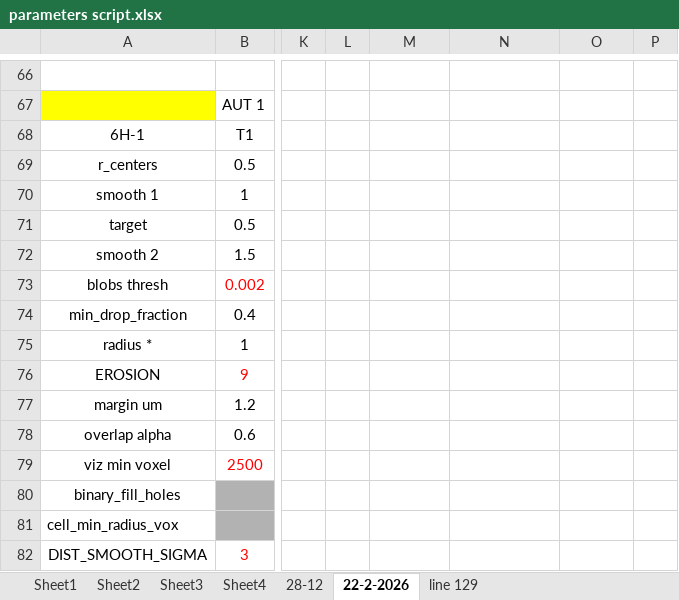
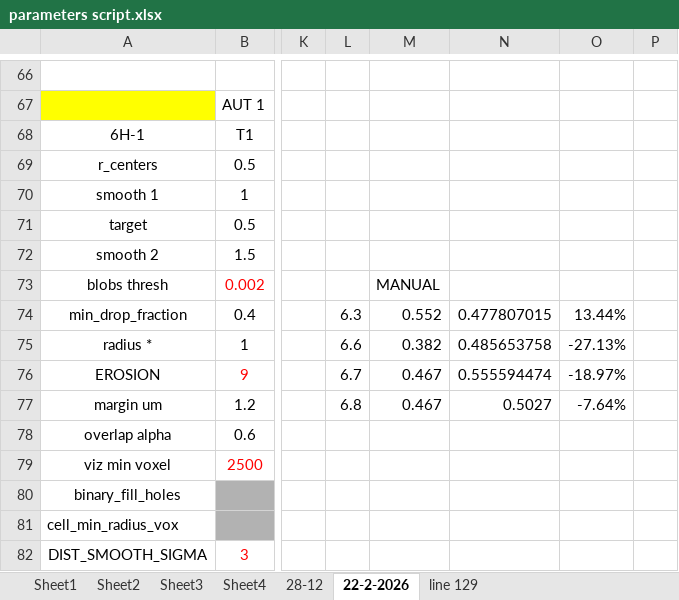
Before and after one commit to Nahuel88Ar/Lysosomes, an Excel workbook: parameters script.xlsx, sheet 22-2-2026, drawn as a sheet; only a part is shown, gaps mark what is left out; values as stored, in another font and other column widths than the file's, no borders; the diff names each change by its address in the sheet, - before the commit and + after, or states it on an @@ line.

```diff
--- a/parameters script.xlsx (sheet 22-2-2026)
+++ b/parameters script.xlsx (sheet 22-2-2026)
-M73: (empty)
+M73: MANUAL
-L74: (empty)
+L74: 6.3
-M74: (empty)
+M74: 0.552
-N74: (empty)
+N74: 0.477807015
-O74: (empty)
+O74: 13.44%
-L75: (empty)
+L75: 6.6
-M75: (empty)
+M75: 0.382
-N75: (empty)
+N75: 0.485653758
-O75: (empty)
+O75: -27.13%
-L76: (empty)
+L76: 6.7
-M76:M77: (empty)
+M76:M77: 0.467
-N76: (empty)
+N76: 0.555594474
-O76: (empty)
+O76: -18.97%
-L77: (empty)
+L77: 6.8
-N77: (empty)
+N77: 0.5027
-O77: (empty)
+O77: -7.64%
```
Also changed, not shown: sheet line 129, charts or pictures, 5 other files.
